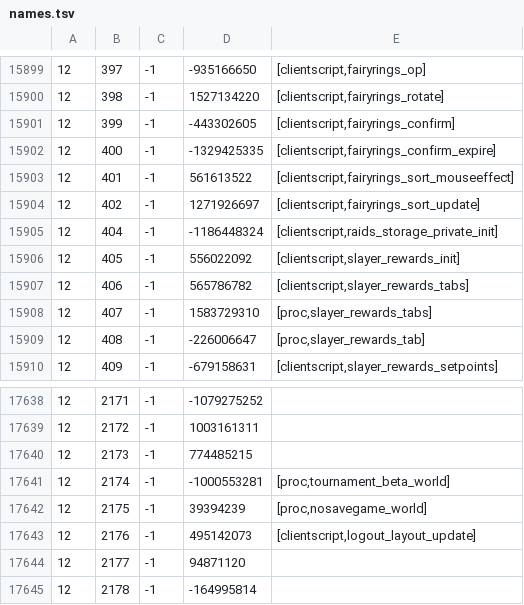
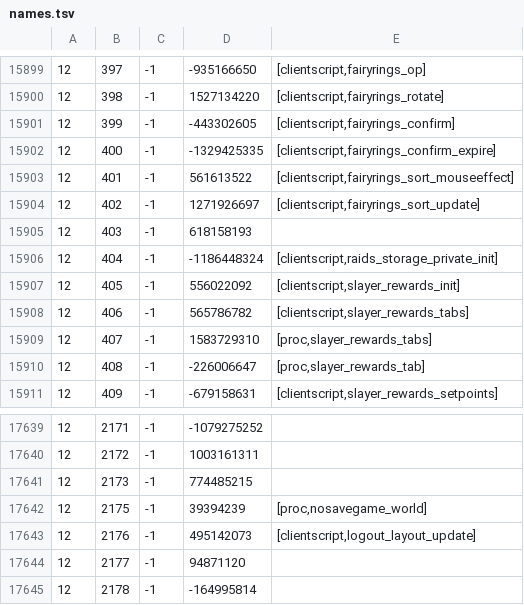
Before and after one commit to Joshua-F/cache-names, a TSV file: names.tsv, drawn as a sheet; only a part is shown, gaps mark what is left out; removed rows and columns are numbered as before the commit, all else as after; the diff names each change by its address in the sheet, - before the commit and + after, or states it on an @@ line.

```diff
--- a/names.tsv
+++ b/names.tsv
+row 15905: 12 | 403 | -1 | 618158193
-row 17641: 12 | 2174 | -1 | -1000553281 | [proc,tournament_beta_world]
```
Also changed, not shown: name-hashes.tsv.
